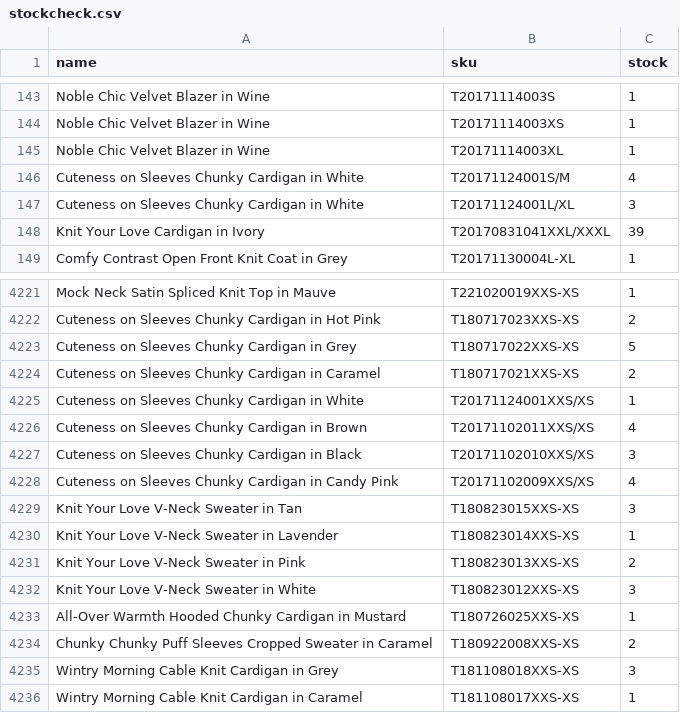
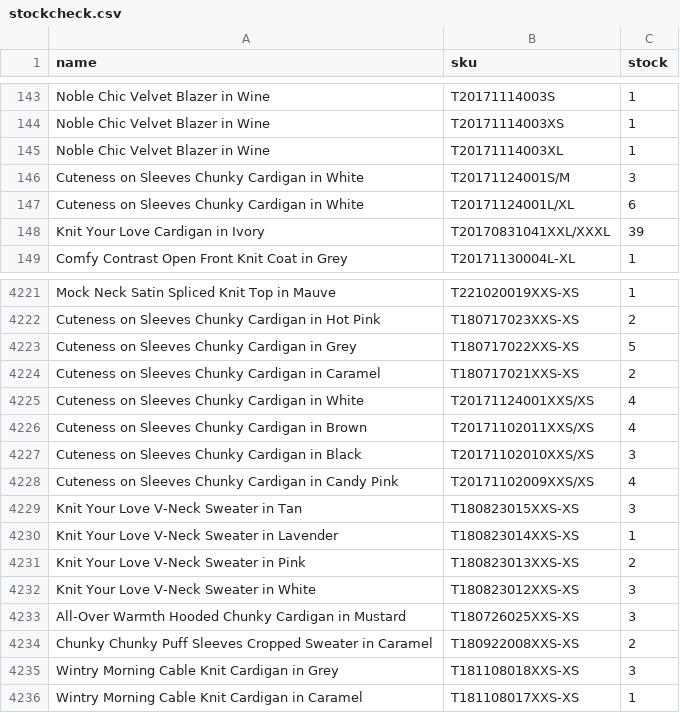
Before and after one commit to chicwish888/stockcheck, a CSV file: stockcheck.csv, drawn as a sheet; only a part is shown, gaps mark what is left out.

Commit message:
Add files via upload

```diff
--- a/stockcheck.csv
+++ b/stockcheck.csv
@@ -145,4 +145,4 @@ Noble Chic Velvet Blazer in Wine,T20171114003XS,1
 Noble Chic Velvet Blazer in Wine,T20171114003XL,1
-Cuteness on Sleeves Chunky Cardigan in White,T20171124001S/M,4
-Cuteness on Sleeves Chunky Cardigan in White,T20171124001L/XL,3
+Cuteness on Sleeves Chunky Cardigan in White,T20171124001S/M,3
+Cuteness on Sleeves Chunky Cardigan in White,T20171124001L/XL,6
 Knit Your Love Cardigan in Ivory,T20170831041XXL/XXXL,39
@@ -4224,3 +4224,3 @@ Cuteness on Sleeves Chunky Cardigan in Grey,T180717022XXS-XS,5
 Cuteness on Sleeves Chunky Cardigan in Caramel,T180717021XXS-XS,2
-Cuteness on Sleeves Chunky Cardigan in White,T20171124001XXS/XS,1
+Cuteness on Sleeves Chunky Cardigan in White,T20171124001XXS/XS,4
 Cuteness on Sleeves Chunky Cardigan in Brown,T20171102011XXS/XS,4
@@ -4232,3 +4232,3 @@ Knit Your Love V-Neck Sweater in Pink,T180823013XXS-XS,2
 Knit Your Love V-Neck Sweater in White,T180823012XXS-XS,3
-All-Over Warmth Hooded Chunky Cardigan in Mustard,T180726025XXS-XS,1
+All-Over Warmth Hooded Chunky Cardigan in Mustard,T180726025XXS-XS,3
 Chunky Chunky Puff Sleeves Cropped Sweater in Caramel,T180922008XXS-XS,2
```
